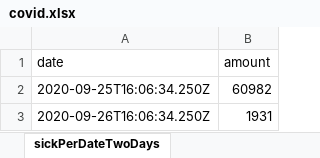
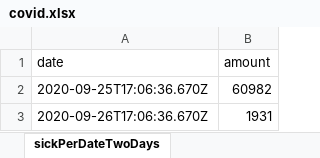
Before and after one commit to erasta/CovidDataIsrael, an Excel workbook: out/covid.xlsx, sheet sickPerDateTwoDays, drawn as a sheet; values as stored, in another font and other column widths than the file's, no borders; the diff names each change by its address in the sheet, - before the commit and + after, or states it on an @@ line.

```diff
--- a/out/covid.xlsx (sheet sickPerDateTwoDays)
+++ b/out/covid.xlsx (sheet sickPerDateTwoDays)
-A2 (date): 2020-09-25T16:06:34.250Z
+A2 (date): 2020-09-25T17:06:36.670Z
-A3 (date): 2020-09-26T16:06:34.250Z
+A3 (date): 2020-09-26T17:06:36.670Z
```
Also changed, not shown: 2 other files.
